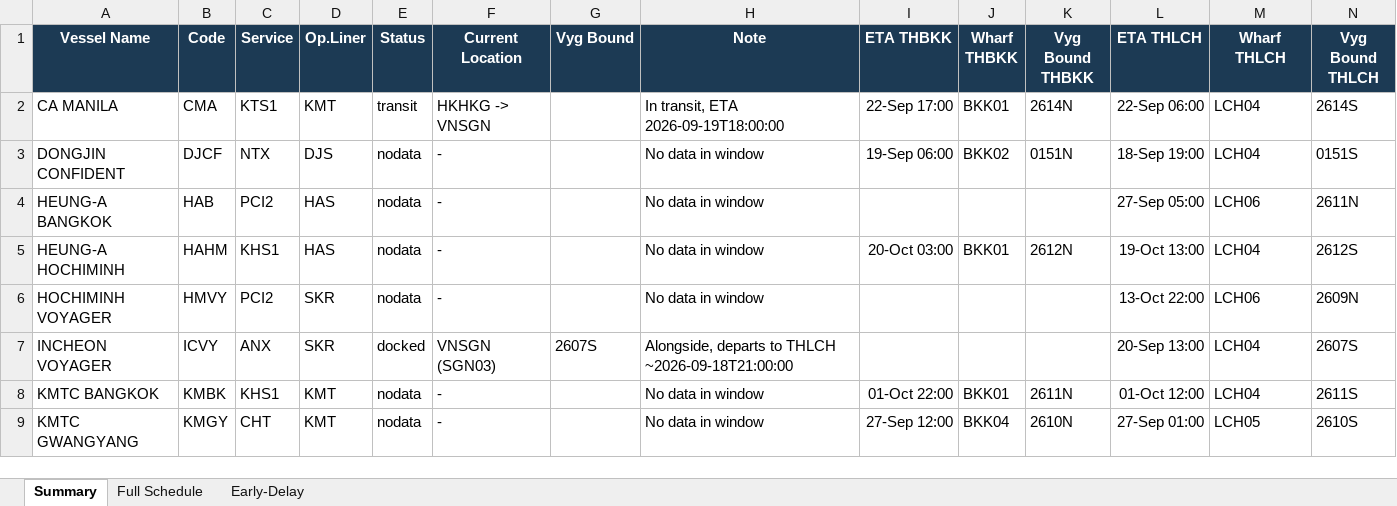
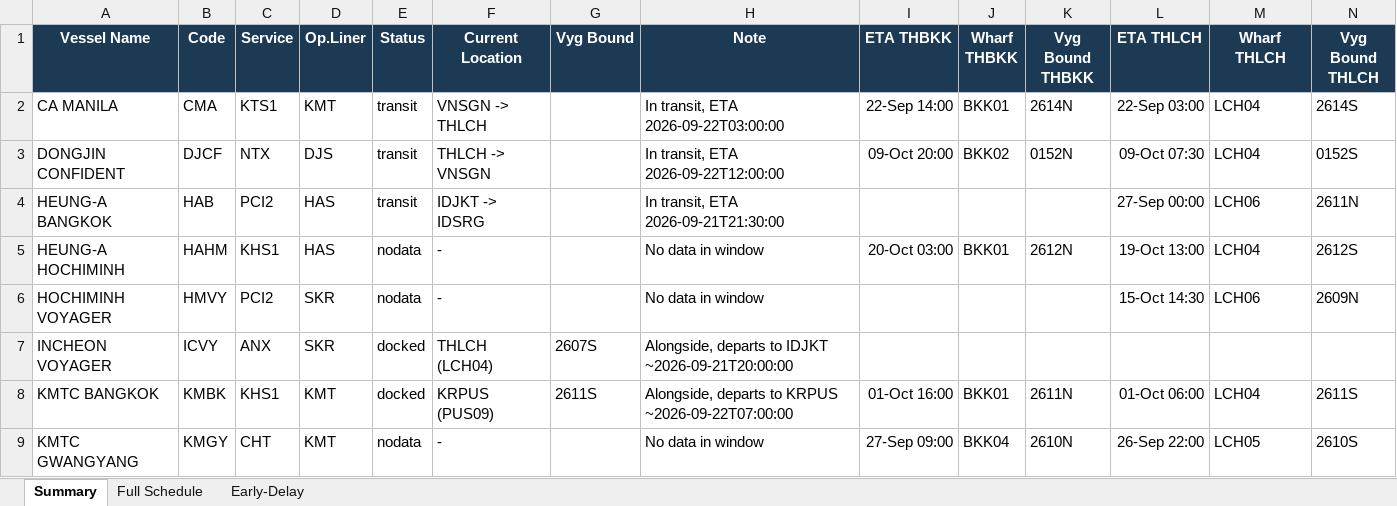
Before and after one commit to sirichai1265/heung-a-sked, an Excel workbook: Vessel Schedule.xlsx, sheet Summary, drawn as a sheet; only a part is shown; values as stored, in another font and other column widths than the file's, no borders; the diff covers the shown part only; the diff names each change by its address in the sheet, - before the commit and + after, or states it on an @@ line.

```diff
--- a/Vessel Schedule.xlsx (sheet Summary)
+++ b/Vessel Schedule.xlsx (sheet Summary)
-F2 (Current Location): HKHKG -> VNSGN
+F2 (Current Location): VNSGN -> THLCH
-H2 (Note): In transit, ETA 2026-09-19T18:00:00
+H2 (Note): In transit, ETA 2026-09-22T03:00:00
-I2 (ETA THBKK): 22-Sep 17:00
+I2 (ETA THBKK): 22-Sep 14:00
-L2 (ETA THLCH): 22-Sep 06:00
+L2 (ETA THLCH): 22-Sep 03:00
-E3:E4 (Status): nodata
+E3:E4 (Status): transit
-F3 (Current Location): -
+F3 (Current Location): THLCH -> VNSGN
-H3 (Note): No data in window
+H3 (Note): In transit, ETA 2026-09-22T12:00:00
-I3 (ETA THBKK): 19-Sep 06:00
+I3 (ETA THBKK): 09-Oct 20:00
-K3 (Vyg Bound THBKK): 0151N
+K3 (Vyg Bound THBKK): 0152N
-L3 (ETA THLCH): 18-Sep 19:00
+L3 (ETA THLCH): 09-Oct 07:30
-N3 (Vyg Bound THLCH): 0151S
+N3 (Vyg Bound THLCH): 0152S
-F4 (Current Location): -
+F4 (Current Location): IDJKT -> IDSRG
-H4 (Note): No data in window
+H4 (Note): In transit, ETA 2026-09-21T21:30:00
-L4 (ETA THLCH): 27-Sep 05:00
+L4 (ETA THLCH): 27-Sep 00:00
-L6 (ETA THLCH): 13-Oct 22:00
+L6 (ETA THLCH): 15-Oct 14:30
-F7 (Current Location): VNSGN (SGN03)
+F7 (Current Location): THLCH (LCH04)
-H7 (Note): …departs to THLCH ~2026-09-18T21:00:00
+H7 (Note): …departs to IDJKT ~2026-09-21T20:00:00
-L7 (ETA THLCH): 20-Sep 13:00
+L7 (ETA THLCH): (empty)
-M7 (Wharf THLCH): LCH04
+M7 (Wharf THLCH): (empty)
-N7 (Vyg Bound THLCH): 2607S
+N7 (Vyg Bound THLCH): (empty)
-E8 (Status): nodata
+E8 (Status): docked
-F8 (Current Location): -
+F8 (Current Location): KRPUS (PUS09)
-G8 (Vyg Bound): (empty)
+G8 (Vyg Bound): 2611S
-H8 (Note): No data in window
+H8 (Note): Alongside, departs to KRPUS ~2026-09-22T07:00:00
-I8 (ETA THBKK): 01-Oct 22:00
+I8 (ETA THBKK): 01-Oct 16:00
-L8 (ETA THLCH): 01-Oct 12:00
+L8 (ETA THLCH): 01-Oct 06:00
-I9 (ETA THBKK): 27-Sep 12:00
+I9 (ETA THBKK): 27-Sep 09:00
-L9 (ETA THLCH): 27-Sep 01:00
+L9 (ETA THLCH): 26-Sep 22:00
```
Also changed, not shown: 113 edited cells elsewhere in this sheet, sheet Early-Delay, sheet Full Schedule, sked_current.xlsx, 3 other files.
